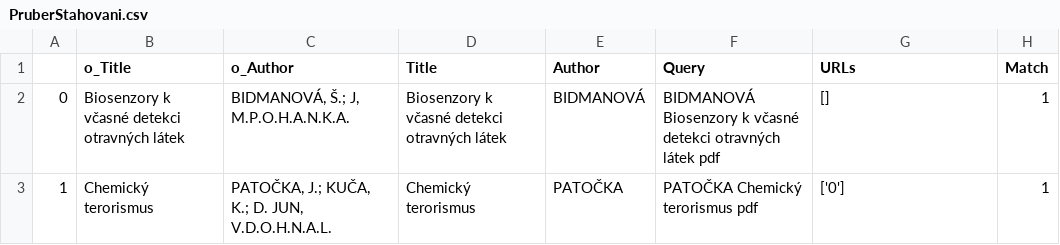
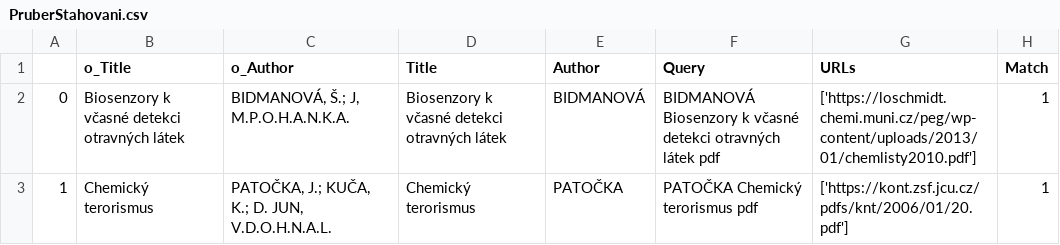
Before and after one commit to Berusska/WebScr, a CSV file: PruberStahovani.csv, drawn as a sheet.

```diff
--- a/PruberStahovani.csv
+++ b/PruberStahovani.csv
@@ -1,3 +1,3 @@
 ,o_Title,o_Author,Title,Author,Query,URLs,Match
-0,Biosenzory k včasné detekci otravných látek,"BIDMANOVÁ, Š.; J, M.P.O.H.A.N.K.A.",Biosenzory k včasné detekci otravných látek,BIDMANOVÁ,BIDMANOVÁ Biosenzory k včasné detekci otravných látek pdf,[],1
-1,Chemický terorismus,"PATOČKA, J.; KUČA, K.; D. JUN, V.D.O.H.N.A.L.",Chemický terorismus,PATOČKA,PATOČKA Chemický terorismus pdf,['0'],1
+0,Biosenzory k včasné detekci otravných látek,"BIDMANOVÁ, Š.; J, M.P.O.H.A.N.K.A.",Biosenzory k včasné detekci otravných látek,BIDMANOVÁ,BIDMANOVÁ Biosenzory k včasné detekci otravných látek pdf,['https://loschmidt.chemi.muni.cz/peg/wp-content/uploads/2013/01/chemlisty2010.pdf'],1
+1,Chemický terorismus,"PATOČKA, J.; KUČA, K.; D. JUN, V.D.O.H.N.A.L.",Chemický terorismus,PATOČKA,PATOČKA Chemický terorismus pdf,['https://kont.zsf.jcu.cz/pdfs/knt/2006/01/20.pdf'],1
```
Also changed, not shown: 1 other file.
